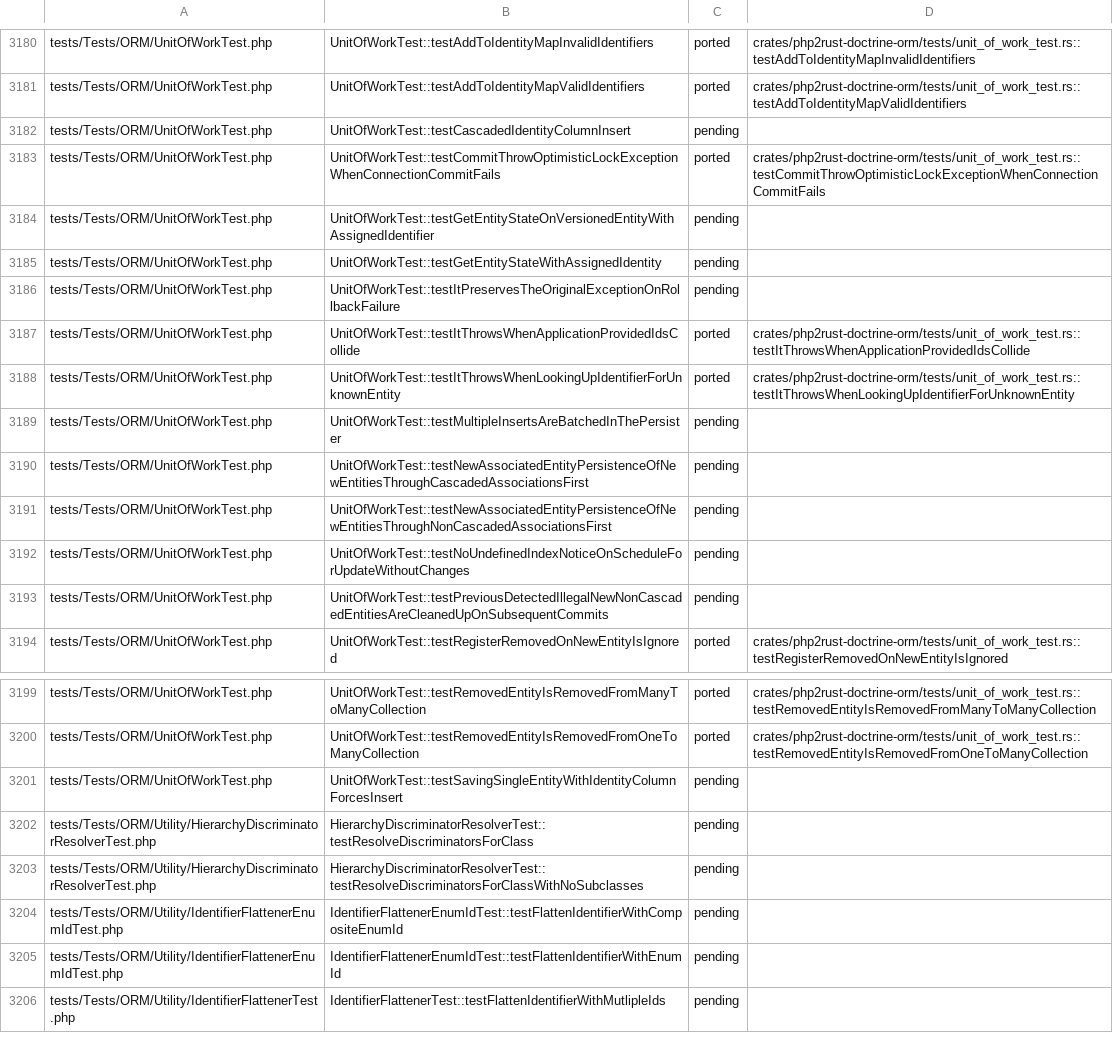
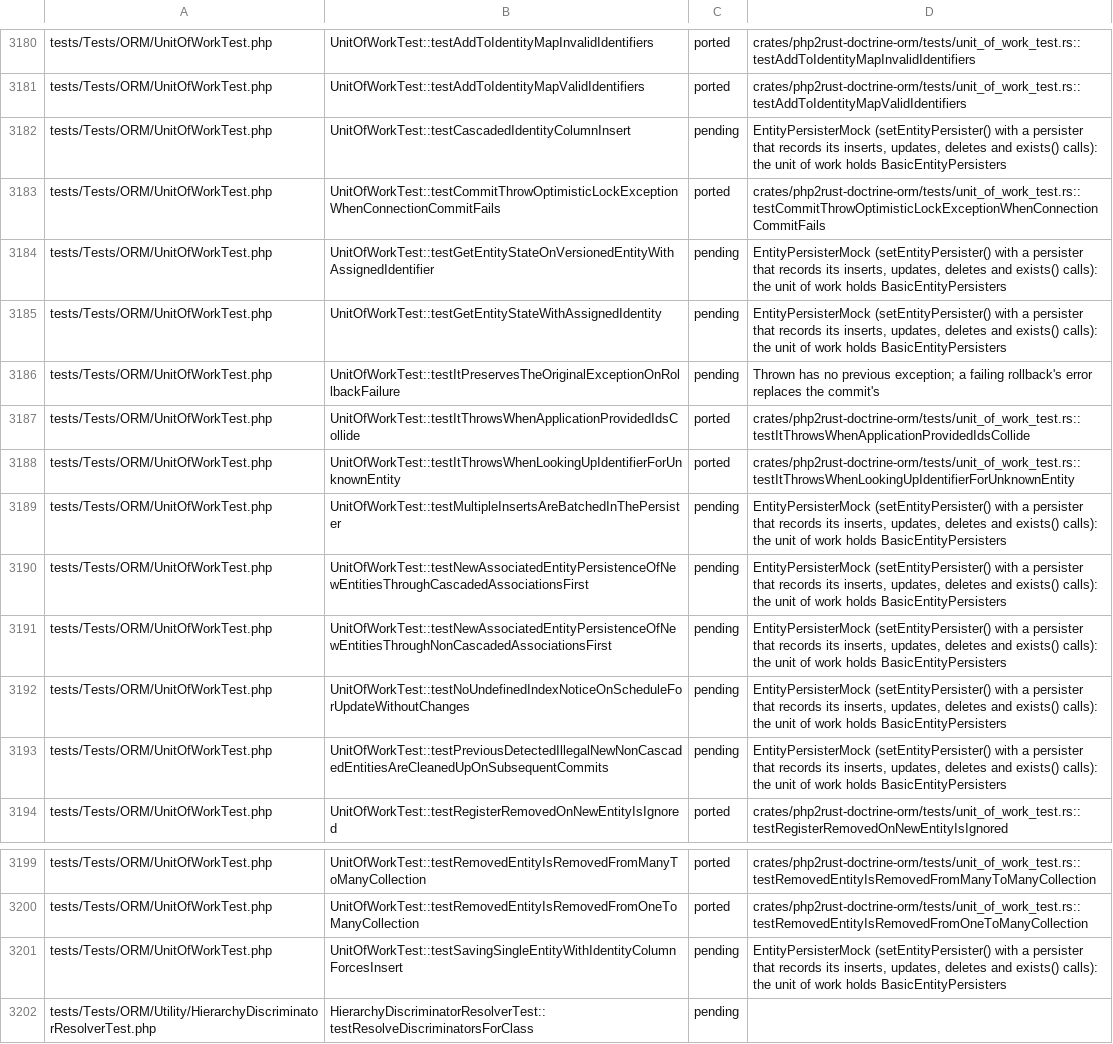
Before and after one commit to D-Nations/php2rust-doctrine-orm, a TSV file: parity/doctrine/orm.tsv, drawn as a sheet; only a part is shown, gaps mark what is left out; the shorter side is filled out with more unchanged rows.

```diff
--- a/parity/doctrine/orm.tsv
+++ b/parity/doctrine/orm.tsv
@@ -3181,14 +3181,14 @@ tests/Tests/ORM/UnitOfWorkTest.php	UnitOfWorkTest::testAddToIdentityMapInvalidId
 tests/Tests/ORM/UnitOfWorkTest.php	UnitOfWorkTest::testAddToIdentityMapValidIdentifiers	ported	crates/php2rust-doctrine-orm/tests/unit_of_work_test.rs::testAddToIdentityMapValidIdentifiers
-tests/Tests/ORM/UnitOfWorkTest.php	UnitOfWorkTest::testCascadedIdentityColumnInsert	pending	
+tests/Tests/ORM/UnitOfWorkTest.php	UnitOfWorkTest::testCascadedIdentityColumnInsert	pending	EntityPersisterMock (setEntityPersister() with a persister that records its inserts, updates, deletes and exists() calls): the unit of work holds BasicEntityPersisters
 tests/Tests/ORM/UnitOfWorkTest.php	UnitOfWorkTest::testCommitThrowOptimisticLockExceptionWhenConnectionCommitFails	ported	crates/php2rust-doctrine-orm/tests/unit_of_work_test.rs::testCommitThrowOptimisticLockExceptionWhenConnectionCommitFails
-tests/Tests/ORM/UnitOfWorkTest.php	UnitOfWorkTest::testGetEntityStateOnVersionedEntityWithAssignedIdentifier	pending	
-tests/Tests/ORM/UnitOfWorkTest.php	UnitOfWorkTest::testGetEntityStateWithAssignedIdentity	pending	
-tests/Tests/ORM/UnitOfWorkTest.php	UnitOfWorkTest::testItPreservesTheOriginalExceptionOnRollbackFailure	pending	
+tests/Tests/ORM/UnitOfWorkTest.php	UnitOfWorkTest::testGetEntityStateOnVersionedEntityWithAssignedIdentifier	pending	EntityPersisterMock (setEntityPersister() with a persister that records its inserts, updates, deletes and exists() calls): the unit of work holds BasicEntityPersisters
+tests/Tests/ORM/UnitOfWorkTest.php	UnitOfWorkTest::testGetEntityStateWithAssignedIdentity	pending	EntityPersisterMock (setEntityPersister() with a persister that records its inserts, updates, deletes and exists() calls): the unit of work holds BasicEntityPersisters
+tests/Tests/ORM/UnitOfWorkTest.php	UnitOfWorkTest::testItPreservesTheOriginalExceptionOnRollbackFailure	pending	Thrown has no previous exception; a failing rollback's error replaces the commit's
 tests/Tests/ORM/UnitOfWorkTest.php	UnitOfWorkTest::testItThrowsWhenApplicationProvidedIdsCollide	ported	crates/php2rust-doctrine-orm/tests/unit_of_work_test.rs::testItThrowsWhenApplicationProvidedIdsCollide
 tests/Tests/ORM/UnitOfWorkTest.php	UnitOfWorkTest::testItThrowsWhenLookingUpIdentifierForUnknownEntity	ported	crates/php2rust-doctrine-orm/tests/unit_of_work_test.rs::testItThrowsWhenLookingUpIdentifierForUnknownEntity
-tests/Tests/ORM/UnitOfWorkTest.php	UnitOfWorkTest::testMultipleInsertsAreBatchedInThePersister	pending	
-tests/Tests/ORM/UnitOfWorkTest.php	UnitOfWorkTest::testNewAssociatedEntityPersistenceOfNewEntitiesThroughCascadedAssociationsFirst	pending	
-tests/Tests/ORM/UnitOfWorkTest.php	UnitOfWorkTest::testNewAssociatedEntityPersistenceOfNewEntitiesThroughNonCascadedAssociationsFirst	pending	
-tests/Tests/ORM/UnitOfWorkTest.php	UnitOfWorkTest::testNoUndefinedIndexNoticeOnScheduleForUpdateWithoutChanges	pending	
-tests/Tests/ORM/UnitOfWorkTest.php	UnitOfWorkTest::testPreviousDetectedIllegalNewNonCascadedEntitiesAreCleanedUpOnSubsequentCommits	pending	
+tests/Tests/ORM/UnitOfWorkTest.php	UnitOfWorkTest::testMultipleInsertsAreBatchedInThePersister	pending	EntityPersisterMock (setEntityPersister() with a persister that records its inserts, updates, deletes and exists() calls): the unit of work holds BasicEntityPersisters
+tests/Tests/ORM/UnitOfWorkTest.php	UnitOfWorkTest::testNewAssociatedEntityPersistenceOfNewEntitiesThroughCascadedAssociationsFirst	pending	EntityPersisterMock (setEntityPersister() with a persister that records its inserts, updates, deletes and exists() calls): the unit of work holds BasicEntityPersisters
+tests/Tests/ORM/UnitOfWorkTest.php	UnitOfWorkTest::testNewAssociatedEntityPersistenceOfNewEntitiesThroughNonCascadedAssociationsFirst	pending	EntityPersisterMock (setEntityPersister() with a persister that records its inserts, updates, deletes and exists() calls): the unit of work holds BasicEntityPersisters
+tests/Tests/ORM/UnitOfWorkTest.php	UnitOfWorkTest::testNoUndefinedIndexNoticeOnScheduleForUpdateWithoutChanges	pending	EntityPersisterMock (setEntityPersister() with a persister that records its inserts, updates, deletes and exists() calls): the unit of work holds BasicEntityPersisters
+tests/Tests/ORM/UnitOfWorkTest.php	UnitOfWorkTest::testPreviousDetectedIllegalNewNonCascadedEntitiesAreCleanedUpOnSubsequentCommits	pending	EntityPersisterMock (setEntityPersister() with a persister that records its inserts, updates, deletes and exists() calls): the unit of work holds BasicEntityPersisters
 tests/Tests/ORM/UnitOfWorkTest.php	UnitOfWorkTest::testRegisterRemovedOnNewEntityIsIgnored	ported	crates/php2rust-doctrine-orm/tests/unit_of_work_test.rs::testRegisterRemovedOnNewEntityIsIgnored
@@ -3200,3 +3200,3 @@ tests/Tests/ORM/UnitOfWorkTest.php	UnitOfWorkTest::testRemovedEntityIsRemovedFro
 tests/Tests/ORM/UnitOfWorkTest.php	UnitOfWorkTest::testRemovedEntityIsRemovedFromOneToManyCollection	ported	crates/php2rust-doctrine-orm/tests/unit_of_work_test.rs::testRemovedEntityIsRemovedFromOneToManyCollection
-tests/Tests/ORM/UnitOfWorkTest.php	UnitOfWorkTest::testSavingSingleEntityWithIdentityColumnForcesInsert	pending	
+tests/Tests/ORM/UnitOfWorkTest.php	UnitOfWorkTest::testSavingSingleEntityWithIdentityColumnForcesInsert	pending	EntityPersisterMock (setEntityPersister() with a persister that records its inserts, updates, deletes and exists() calls): the unit of work holds BasicEntityPersisters
 tests/Tests/ORM/Utility/HierarchyDiscriminatorResolverTest.php	HierarchyDiscriminatorResolverTest::testResolveDiscriminatorsForClass	pending	
```
Also changed, not shown: 2 other files.
